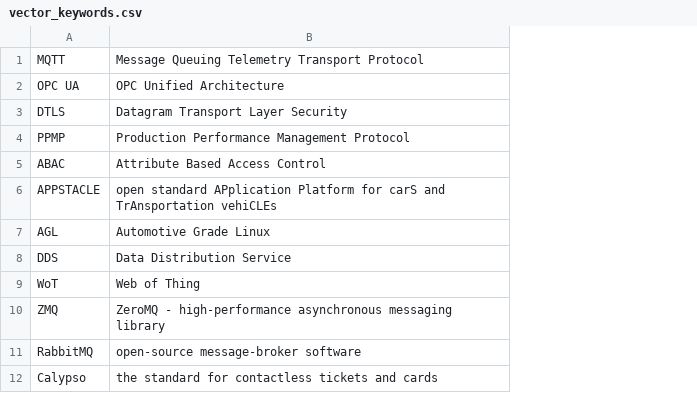
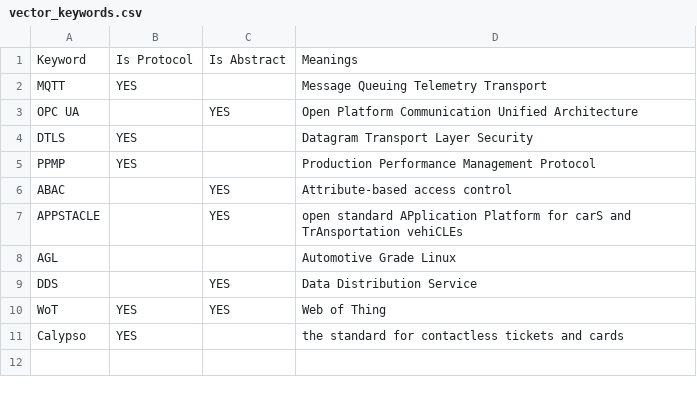
Before and after one commit to huntertran/ptidej-wordcloud, a CSV file: data/nlp/vector_keywords.csv, drawn as a sheet; removed rows and columns are numbered as before the commit, all else as after; the diff names each change by its address in the sheet, - before the commit and + after, or states it on an @@ line.

Commit message:
add vector keywords

```diff
--- a/data/nlp/vector_keywords.csv
+++ b/data/nlp/vector_keywords.csv
+column B, rows 2-11: YES |  | YES | YES |  |  |  |  | YES | YES
+column C, rows 3-10: YES |  |  | YES | YES |  | YES | YES
+row 1: Keyword | Is Protocol | Is Abstract | Meanings
-D2: Message Queuing Telemetry Transport Protocol
+D2: Message Queuing Telemetry Transport
-D3: OPC Unified Architecture
+D3: Open Platform Communication Unified Architecture
-D6: Attribute Based Access Control
+D6: Attribute-based access control
-row 10: ZMQ | ZeroMQ - high-performance asynchronous messaging library
-row 11: RabbitMQ | open-source message-broker software
```
